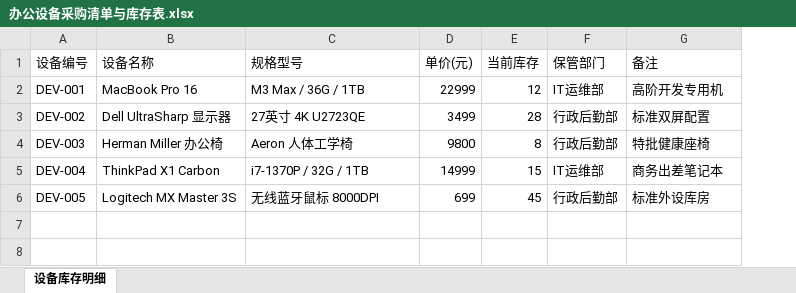
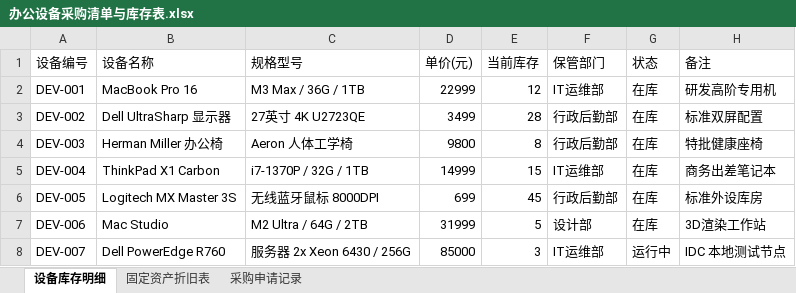
Before and after one commit to Tomatos32/Enterprise-AI-Digital-Assistant, an Excel workbook: docs/sample_kb/excel/办公设备采购清单与库存表.xlsx, sheet 设备库存明细, drawn as a sheet; values as stored, in another font and other column widths than the file's, no borders; addresses are those after the commit; the diff names each change by its address in the sheet, - before the commit and + after, or states it on an @@ line.

```diff
--- a/docs/sample_kb/excel/办公设备采购清单与库存表.xlsx (sheet 设备库存明细)
+++ b/docs/sample_kb/excel/办公设备采购清单与库存表.xlsx (sheet 设备库存明细)
+sheet tab: 固定资产折旧表
+sheet tab: 采购申请记录
+column G (状态), rows 2-6: all 在库
-H2 (备注): 高阶开发专用机
+H2 (备注): 研发高阶专用机
+row 7: DEV-006 | Mac Studio | M2 Ultra / 64G / 2TB | 31999 | 5 | 设计部 | 在库 | 3D渲染工作站
+row 8: DEV-007 | Dell PowerEdge R760 | 服务器 2x Xeon 6430 / 256G | 85000 | 3 | IT运维部 | 运行中 | IDC 本地测试节点
```
Also changed, not shown: 10 other files.
